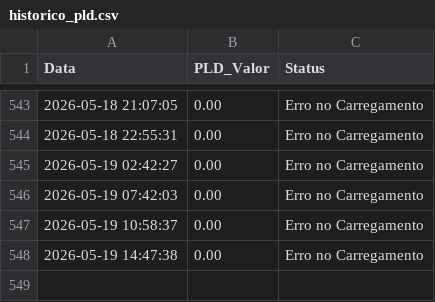
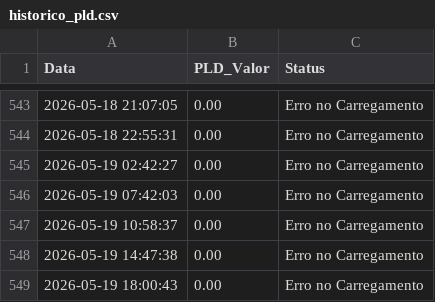
Before and after one commit to EnricoPontelli/The-first-way-wasn-t-good, a CSV file: historico_pld.csv, drawn as a sheet; only a part is shown, gaps mark what is left out; the diff names each change by its address in the sheet, - before the commit and + after, or states it on an @@ line.

Commit message:
Auto-update: Tue May 19 18:00:43 UTC 2026

```diff
--- a/historico_pld.csv
+++ b/historico_pld.csv
+row 549: 2026-05-19 18:00:43 | 0.00 | Erro no Carregamento
```
